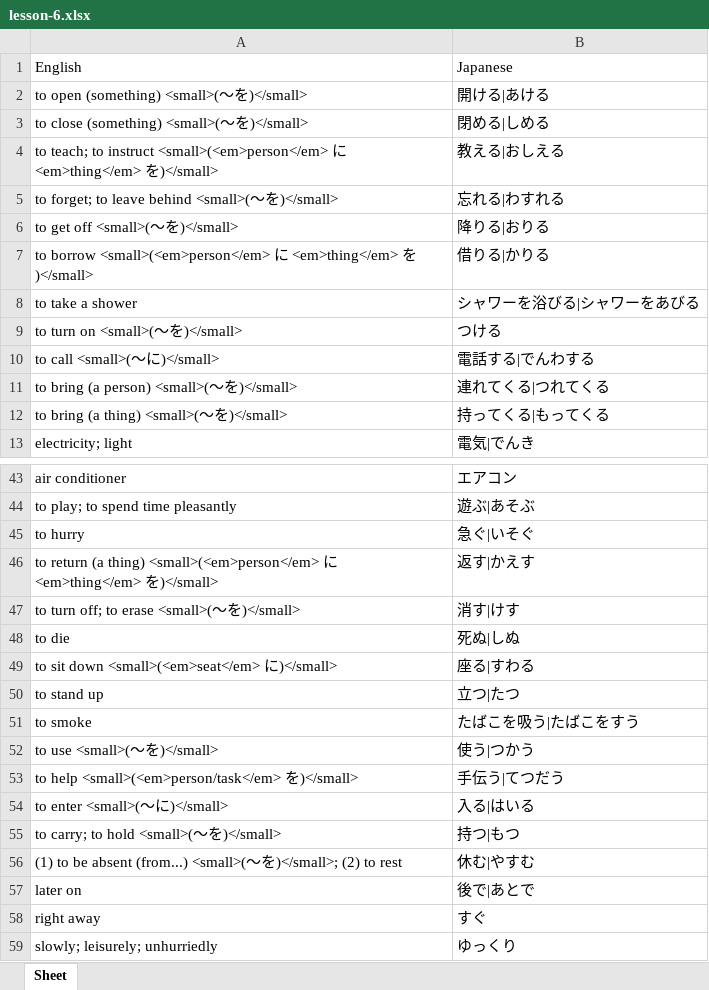
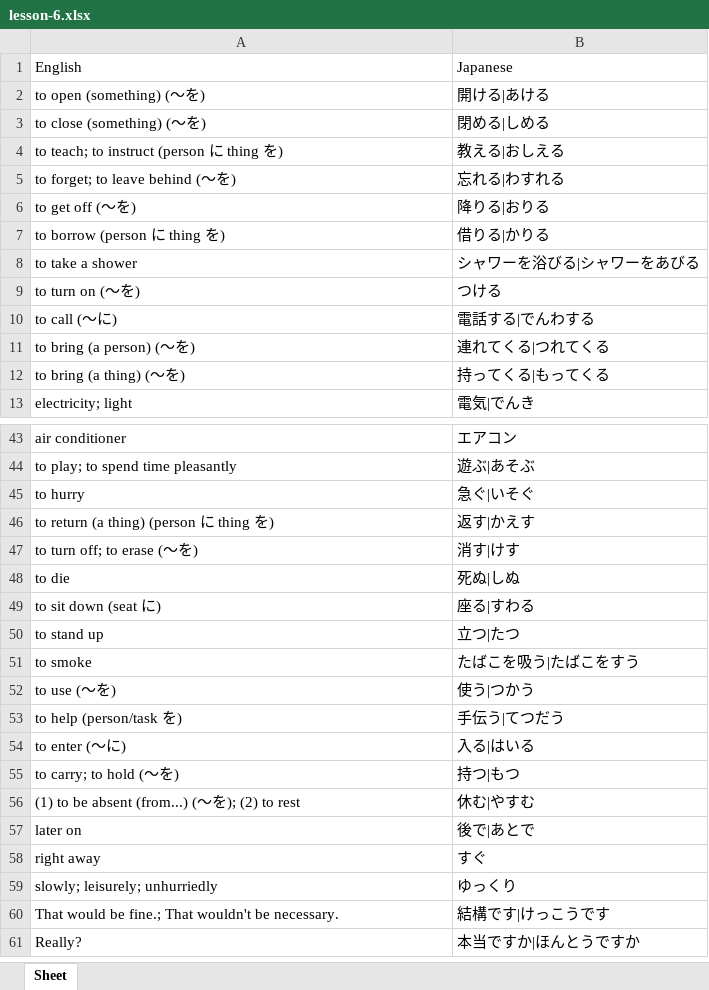
Before and after one commit to darylhjd/genki-study-resources, an Excel workbook: resources/tools/wordlist_E-J/lessons-3rd/lesson-6.xlsx, sheet Sheet, drawn as a sheet; only a part is shown, gaps mark what is left out; the shorter side is filled out with more unchanged rows; values as stored, in another font and other column widths than the file's, no borders; the diff names each change by its address in the sheet, - before the commit and + after, or states it on an @@ line.

```diff
--- a/resources/tools/wordlist_E-J/lessons-3rd/lesson-6.xlsx (sheet Sheet)
+++ b/resources/tools/wordlist_E-J/lessons-3rd/lesson-6.xlsx (sheet Sheet)
-A2: to open (something) <small>(～を)</small>
+A2: to open (something) (～を)
-A3: to close (something) <small>(～を)</small>
+A3: to close (something) (～を)
-A4: …to instruct <small>(<em>person</em> に <em>thing</em> を)</small>
+A4: …to instruct (person に thing を)
-A5: to forget; to leave behind <small>(～を)</small>
+A5: to forget; to leave behind (～を)
-A6: to get off <small>(～を)</small>
+A6: to get off (～を)
-A7: to borrow <small>(<em>person</em> に <em>thing</em> を)</small>
+A7: to borrow (person に thing を)
-A9: to turn on <small>(～を)</small>
+A9: to turn on (～を)
-A10: to call <small>(～に)</small>
+A10: to call (～に)
-A11: to bring (a person) <small>(～を)</small>
+A11: to bring (a person) (～を)
-A12: to bring (a thing) <small>(～を)</small>
+A12: to bring (a thing) (～を)
-A46: …(a thing) <small>(<em>person</em> に <em>thing</em> を)</small>
+A46: …(a thing) (person に thing を)
-A47: to turn off; to erase <small>(～を)</small>
+A47: to turn off; to erase (～を)
-A49: to sit down <small>(<em>seat</em> に)</small>
+A49: to sit down (seat に)
-A52: to use <small>(～を)</small>
+A52: to use (～を)
-A53: to help <small>(<em>person/task</em> を)</small>
+A53: to help (person/task を)
-A54: to enter <small>(～に)</small>
+A54: to enter (～に)
-A55: to carry; to hold <small>(～を)</small>
+A55: to carry; to hold (～を)
-A56: …absent (from...) <small>(～を)</small>; (2) to…
+A56: …absent (from...) (～を); (2) to…
```
Also changed, not shown: resources/tools/wordlist_E-J/lessons-3rd/lesson-3.xlsx, resources/tools/wordlist_E-J/lessons-3rd/lesson-4.xlsx, 34 other files.
